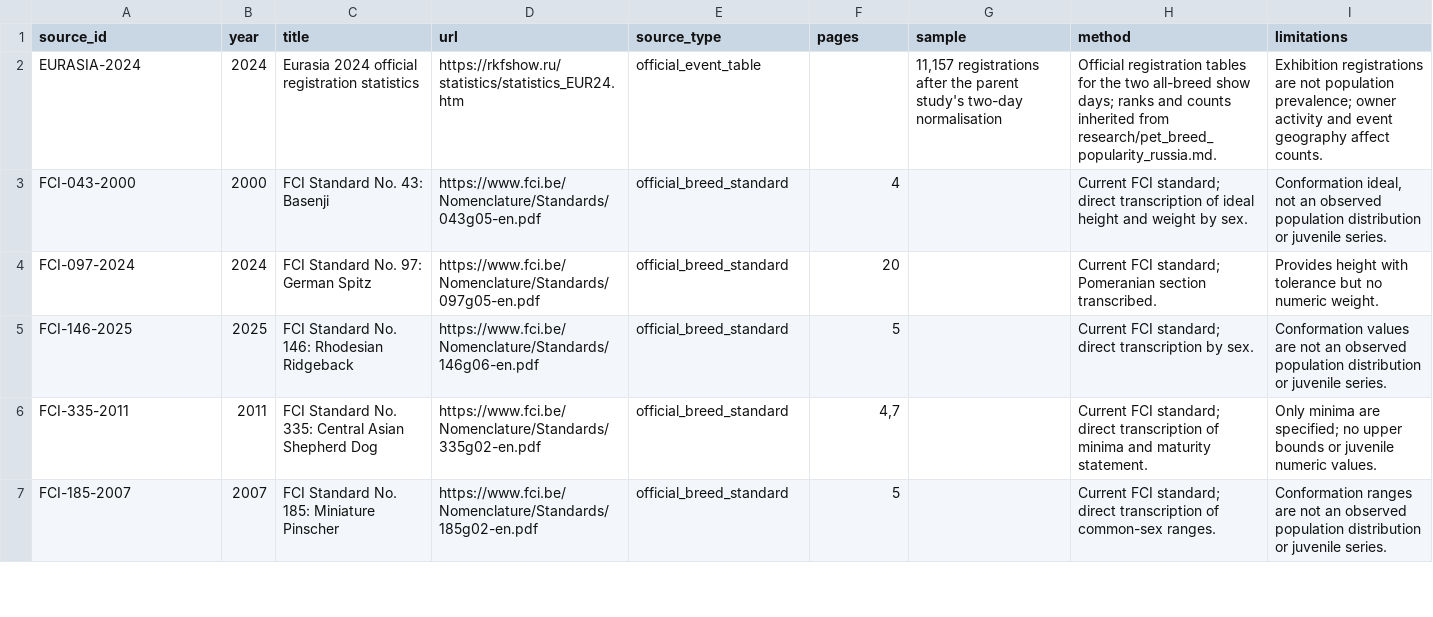
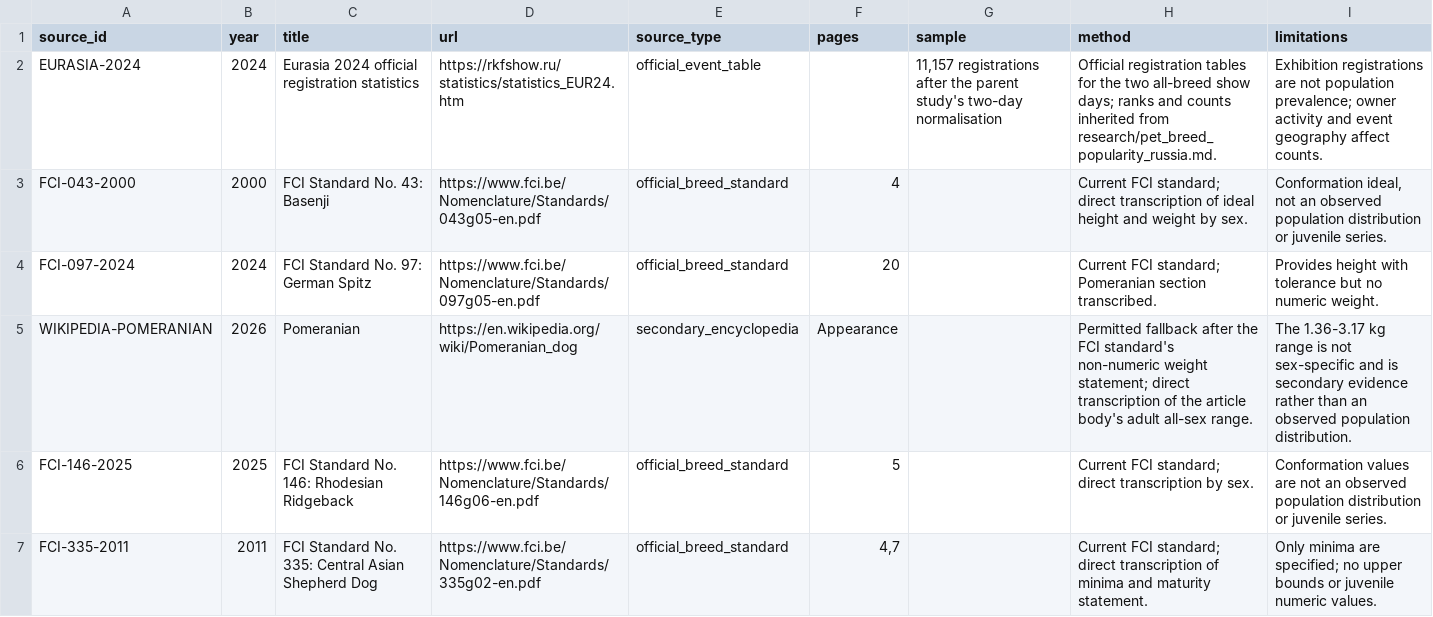
Before and after one commit to ilguit/WeighTogether, a CSV file: docs/research/83/packages/16-20/sources.csv, drawn as a sheet; only a part is shown; the shorter side is filled out with more unchanged rows; the diff names each change by its address in the sheet, - before the commit and + after, or states it on an @@ line.

```diff
--- a/docs/research/83/packages/16-20/sources.csv
+++ b/docs/research/83/packages/16-20/sources.csv
+row 5: WIKIPEDIA-POMERANIAN | 2026 | Pomeranian | https://en.wikipedia.org/wiki/Pomeranian_dog | secondary_encyclopedia | Appearance |  | Permitted fallback after the FCI standard's non-numeric weight statement; direct transcription of the article body's adult all-sex range. | The 1.36-3.17 kg range is not sex-specific and is secondary evidence rather than an observed population distribution.
```
Also changed, not shown: docs/research/83/manifest.csv, docs/research/83/packages/11-15/adult-reference.csv, 9 other files.
